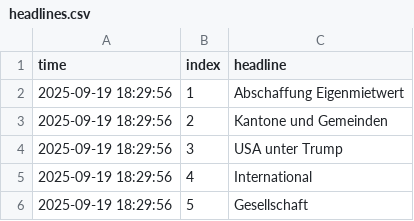
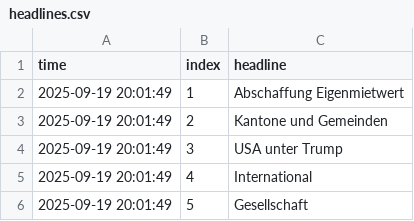
Before and after one commit to SevStudium/Teko, a CSV file: data/headlines.csv, drawn as a sheet.

```diff
--- a/data/headlines.csv
+++ b/data/headlines.csv
@@ -1,6 +1,6 @@
 time;index;headline
-2025-09-19 18:29:56;1;Abschaffung Eigenmietwert
-2025-09-19 18:29:56;2;Kantone und Gemeinden
-2025-09-19 18:29:56;3;USA unter Trump
-2025-09-19 18:29:56;4;International
-2025-09-19 18:29:56;5;Gesellschaft
+2025-09-19 20:01:49;1;Abschaffung Eigenmietwert
+2025-09-19 20:01:49;2;Kantone und Gemeinden
+2025-09-19 20:01:49;3;USA unter Trump
+2025-09-19 20:01:49;4;International
+2025-09-19 20:01:49;5;Gesellschaft
```
Also changed, not shown: 8 other files.
